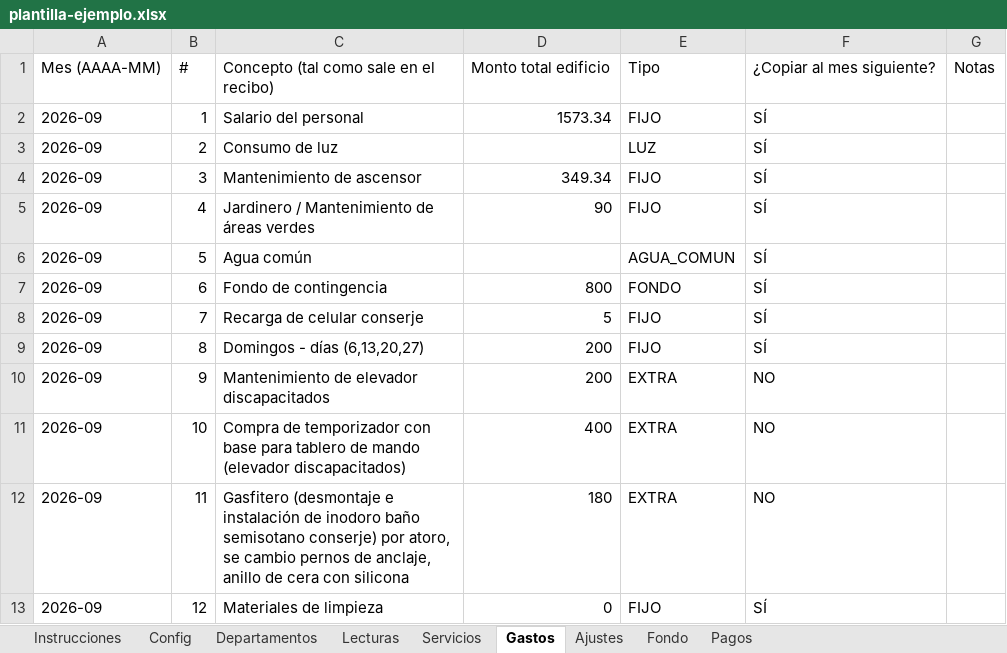
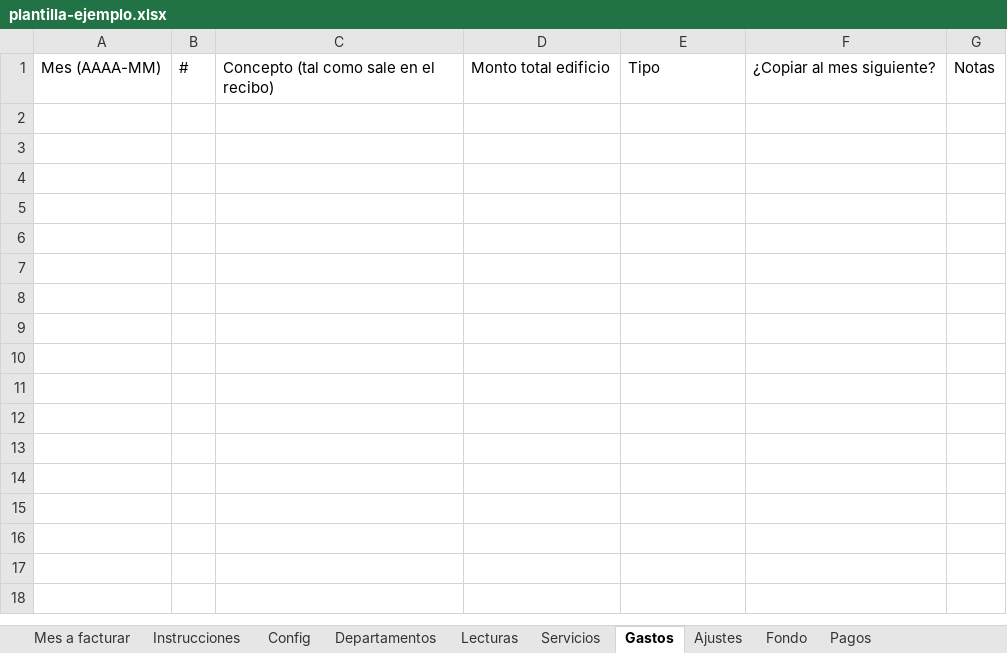
Before and after one commit to msakiya/recibos-edificio, an Excel workbook: plantilla-ejemplo.xlsx, sheet Gastos, drawn as a sheet; values as stored, in another font and other column widths than the file's, no borders; the diff names each change by its address in the sheet, - before the commit and + after, or states it on an @@ line.

Commit message:
Todo se lee del Excel: pestaña 'Mes a facturar', resumen de solo lectura, sin paso de datos manuales

```diff
--- a/plantilla-ejemplo.xlsx (sheet Gastos)
+++ b/plantilla-ejemplo.xlsx (sheet Gastos)
+sheet tab: Mes a facturar
-row 2: 2026-09 | 1 | Salario del personal | 1573.34 | FIJO | SÍ
-row 3: 2026-09 | 2 | Consumo de luz |  | LUZ | SÍ
-row 4: 2026-09 | 3 | Mantenimiento de ascensor | 349.34 | FIJO | SÍ
-row 5: 2026-09 | 4 | Jardinero / Mantenimiento de áreas verdes | 90 | FIJO | SÍ
-row 6: 2026-09 | 5 | Agua común |  | AGUA_COMUN | SÍ
-row 7: 2026-09 | 6 | Fondo de contingencia | 800 | FONDO | SÍ
-row 8: 2026-09 | 7 | Recarga de celular conserje | 5 | FIJO | SÍ
-row 9: 2026-09 | 8 | Domingos - días (6,13,20,27) | 200 | FIJO | SÍ
-row 10: 2026-09 | 9 | Mantenimiento de elevador discapacitados | 200 | EXTRA | NO
-row 11: 2026-09 | 10 | Compra de temporizador con base para tablero de mando (elevador discapacitados) | 400 | EXTRA | NO
-row 12: 2026-09 | 11 | Gasfitero (desmontaje e instalación de inodoro baño semisotano conserje) por atoro, se cambio pernos de anclaje, anillo de cera con silicona | 180 | EXTRA | NO
-row 13: 2026-09 | 12 | Materiales de limpieza | 0 | FIJO | SÍ
```
Also changed, not shown: sheet Lecturas, sheet Instrucciones, sheet Servicios, sheet Fondo, sheet Ajustes, 9 other files.
